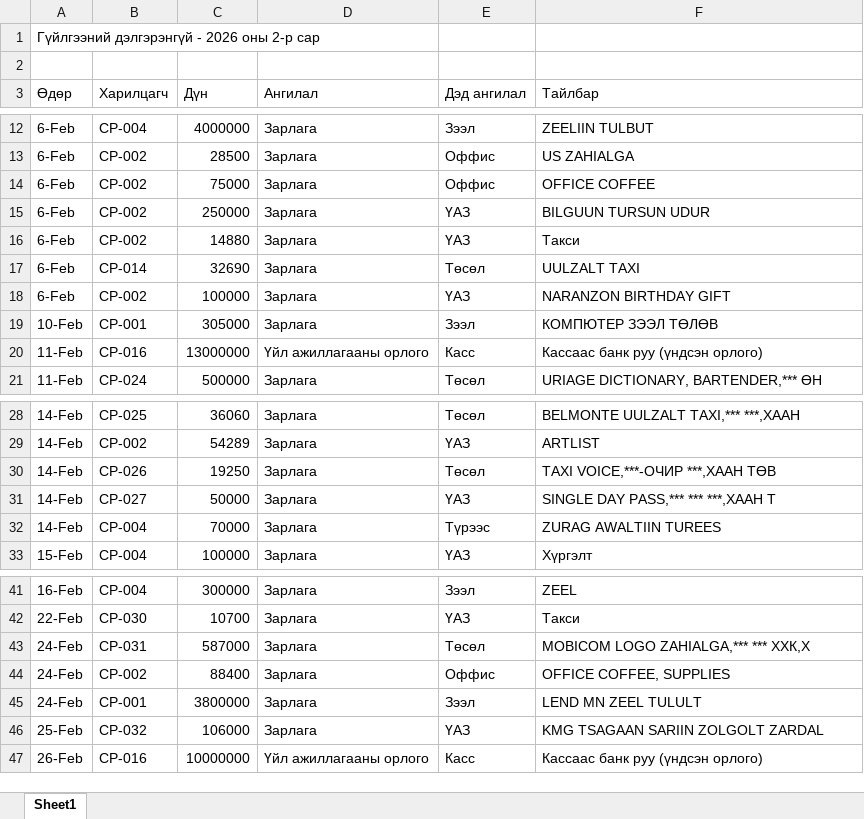
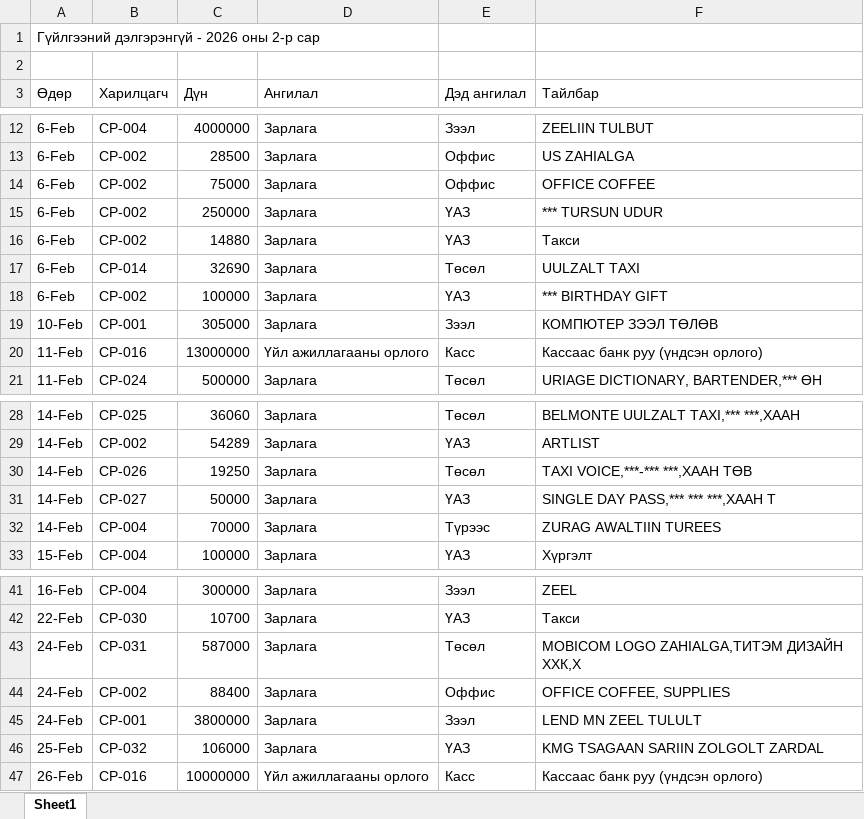
Before and after one commit to batdorj-s/data_sciecne_project, an Excel workbook: data/sample/transactions_2026_02.xlsx, sheet Sheet1, drawn as a sheet; only a part is shown, gaps mark what is left out; values as stored, in another font and other column widths than the file's, no borders; the diff names each change by its address in the sheet, - before the commit and + after, or states it on an @@ line.

```diff
--- a/data/sample/transactions_2026_02.xlsx (sheet Sheet1)
+++ b/data/sample/transactions_2026_02.xlsx (sheet Sheet1)
-F15 (Тайлбар): BILGUUN TURSUN UDUR
+F15 (Тайлбар): *** TURSUN UDUR
-F18 (Тайлбар): NARANZON BIRTHDAY GIFT
+F18 (Тайлбар): *** BIRTHDAY GIFT
-F30 (Тайлбар): TAXI VOICE,***-ОЧИР ***,ХААН ТӨВ
+F30 (Тайлбар): TAXI VOICE,***-*** ***,ХААН ТӨВ
-F43 (Тайлбар): MOBICOM LOGO ZAHIALGA,*** *** ХХК,Х
+F43 (Тайлбар): MOBICOM LOGO ZAHIALGA,ТИТЭМ ДИЗАЙН ХХК,Х
```
Also changed, not shown: data/sample/transactions_2026_01.xlsx, data/sample/transactions_2026_03.xlsx, 3 other files.
